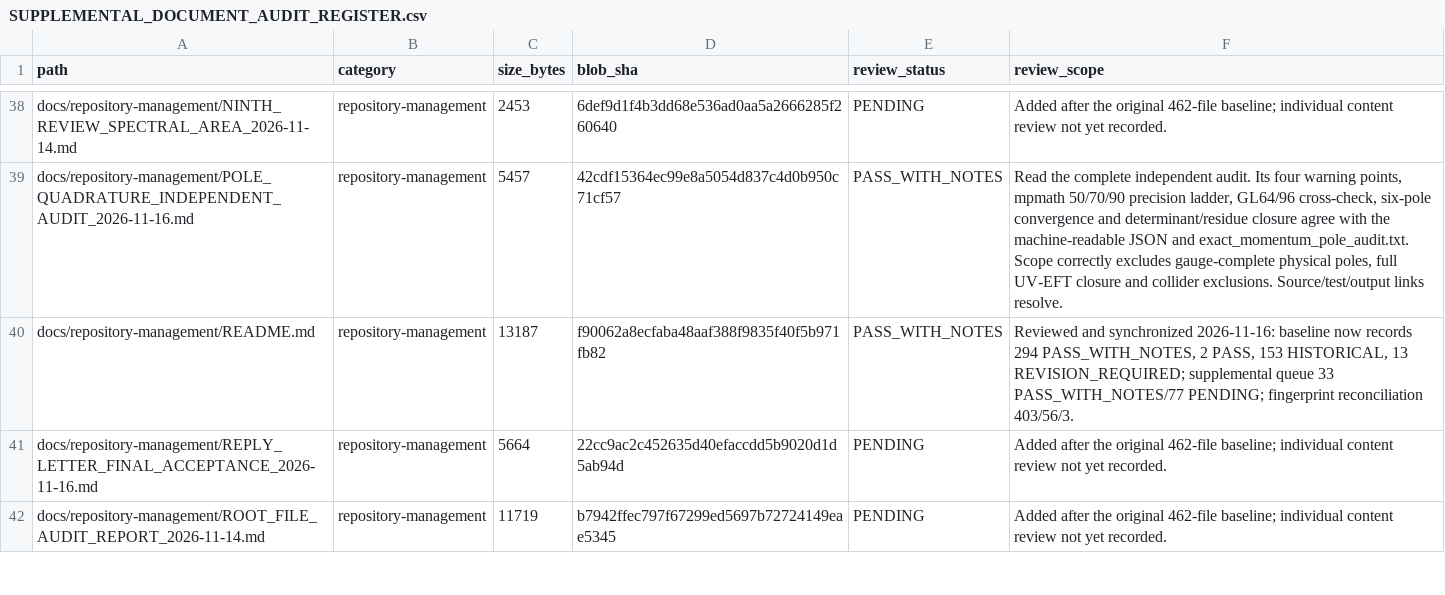
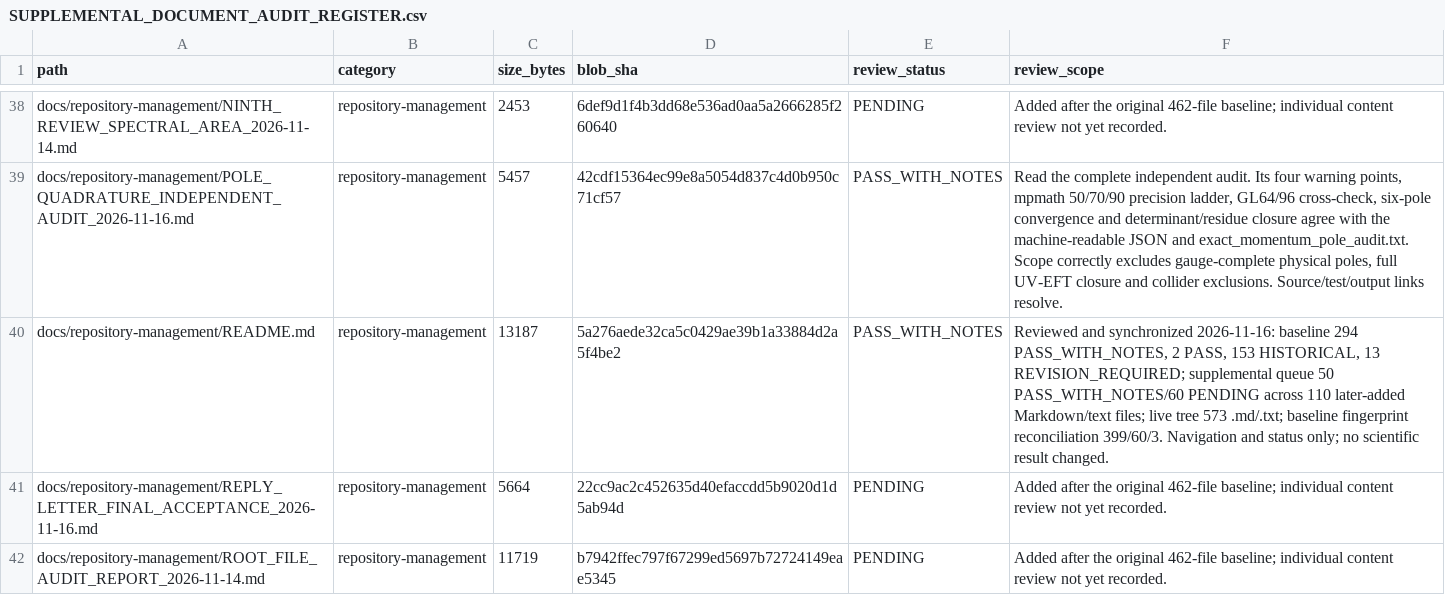
Before and after one commit to lm846802297-bit/axial-vector-review-response, a CSV file: docs/repository-management/SUPPLEMENTAL_DOCUMENT_AUDIT_REGISTER.csv, drawn as a sheet; only a part is shown, gaps mark what is left out.

Commit message:
docs: synchronize repository management README fingerprint

```diff
--- a/docs/repository-management/SUPPLEMENTAL_DOCUMENT_AUDIT_REGISTER.csv
+++ b/docs/repository-management/SUPPLEMENTAL_DOCUMENT_AUDIT_REGISTER.csv
@@ -39,3 +39,3 @@ docs/repository-management/NINTH_REVIEW_SPECTRAL_AREA_2026-11-14.md,repository-m
 docs/repository-management/POLE_QUADRATURE_INDEPENDENT_AUDIT_2026-11-16.md,repository-management,5457,42cdf15364ec99e8a5054d837c4d0b950c71cf57,PASS_WITH_NOTES,"Read the complete independent audit. Its four warning points, mpmath 50/70/90 precision ladder, GL64/96 cross-check, six-pole convergence and determinant/residue closure agree with the machine-readable JSON and exact_momentum_pole_audit.txt. Scope correctly excludes gauge-complete physical poles, full UV-EFT closure and collider exclusions. Source/test/output links resolve."
-docs/repository-management/README.md,repository-management,13187,f90062a8ecfaba48aaf388f9835f40f5b971fb82,PASS_WITH_NOTES,"Reviewed and synchronized 2026-11-16: baseline now records 294 PASS_WITH_NOTES, 2 PASS, 153 HISTORICAL, 13 REVISION_REQUIRED; supplemental queue 33 PASS_WITH_NOTES/77 PENDING; fingerprint reconciliation 403/56/3."
+docs/repository-management/README.md,repository-management,13187,5a276aede32ca5c0429ae39b1a33884d2a5f4be2,PASS_WITH_NOTES,"Reviewed and synchronized 2026-11-16: baseline 294 PASS_WITH_NOTES, 2 PASS, 153 HISTORICAL, 13 REVISION_REQUIRED; supplemental queue 50 PASS_WITH_NOTES/60 PENDING across 110 later-added Markdown/text files; live tree 573 .md/.txt; baseline fingerprint reconciliation 399/60/3. Navigation and status only; no scientific result changed."
 docs/repository-management/REPLY_LETTER_FINAL_ACCEPTANCE_2026-11-16.md,repository-management,5664,22cc9ac2c452635d40efaccdd5b9020d1d5ab94d,PENDING,Added after the original 462-file baseline; individual content review not yet recorded.
```
